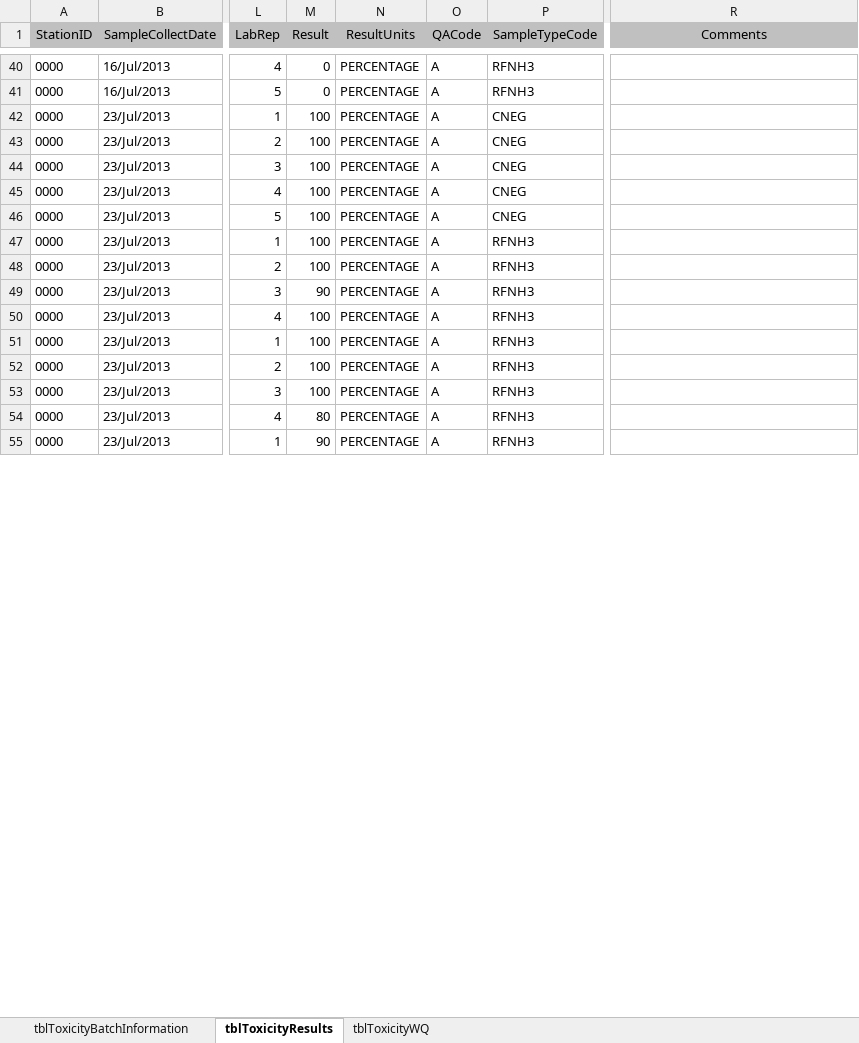
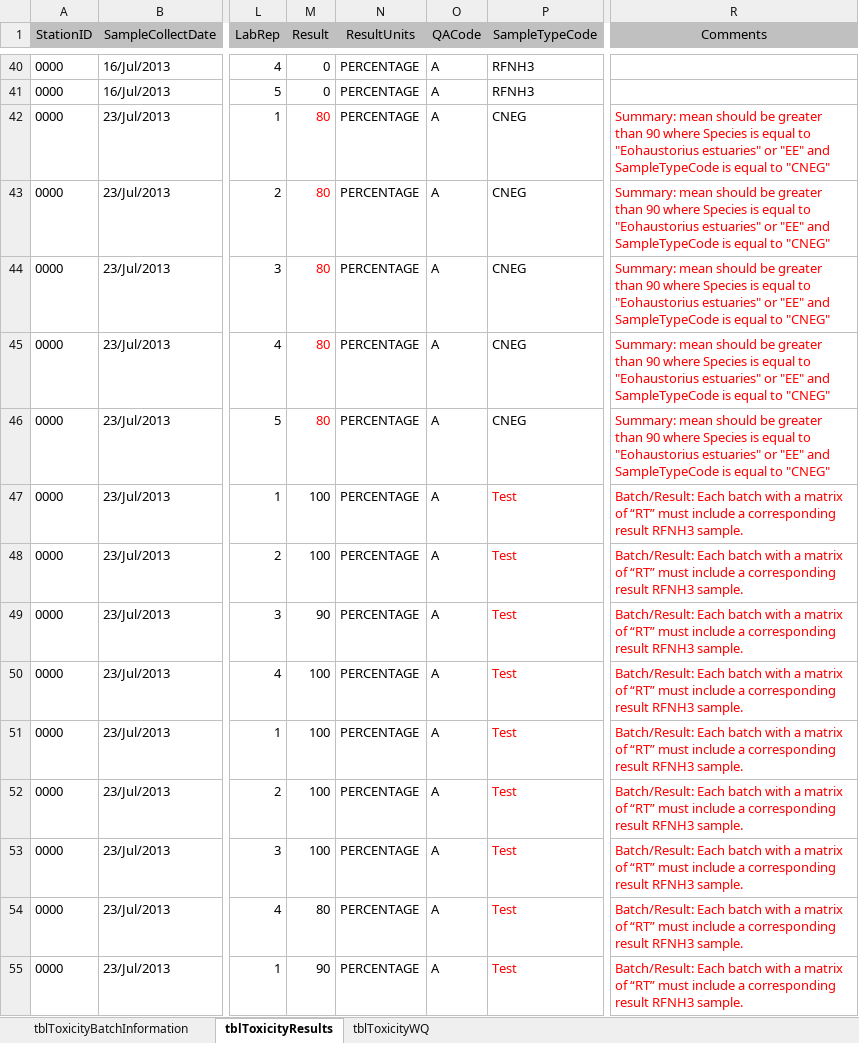
Before and after one commit to SCCWRP/Checker-Toxicity, an Excel workbook: clean.xlsx, sheet tblToxicityResults, drawn as a sheet; only a part is shown, gaps mark what is left out; values as stored, in another font and other column widths than the file's, no borders; the diff covers the shown part only; the diff names each change by its address in the sheet, - before the commit and + after, or states it on an @@ line.

```diff
--- a/clean.xlsx (sheet tblToxicityResults)
+++ b/clean.xlsx (sheet tblToxicityResults)
-M42:M46 (Result): 100
+M42:M46 (Result): 80
-M42:M46 text colour: black
+M42:M46 text colour: #FF0000
-R42:R46 (Comments): (empty)
+R42:R46 (Comments): Summary: mean should be greater than 90 where Species is equal to "Eohaustorius estuaries" or "EE" and SampleTypeCode is equal to "CNEG"
-P47:P55 (SampleTypeCode): RFNH3
+P47:P55 (SampleTypeCode): Test
-P47:P55 text colour: black
+P47:P55 text colour: #FF0000
-R47:R55 (Comments): (empty)
+R47:R55 (Comments): Batch/Result: Each batch with a matrix of “RT” must include a corresponding result RFNH3 sample.
```
Also changed, not shown: 1 added row, 83 edited cells and cell formats elsewhere in this sheet, sheet tblToxicityBatchInformation, sheet tblToxicityWQ, 3 other files.
